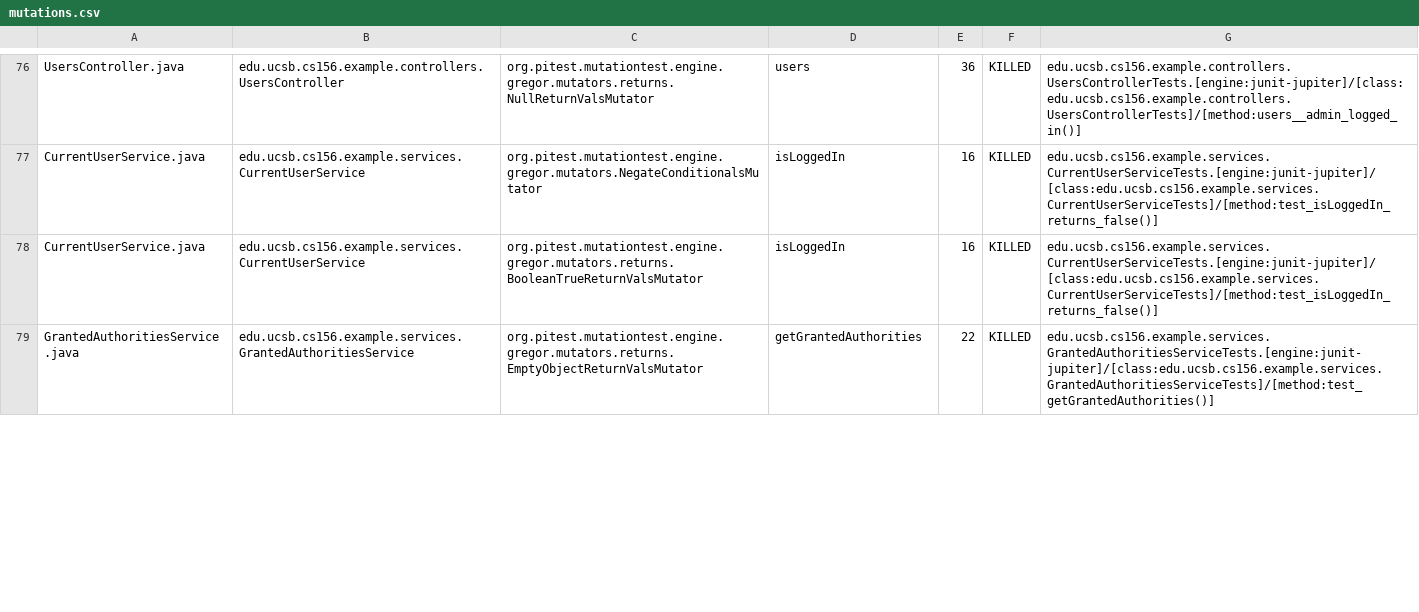
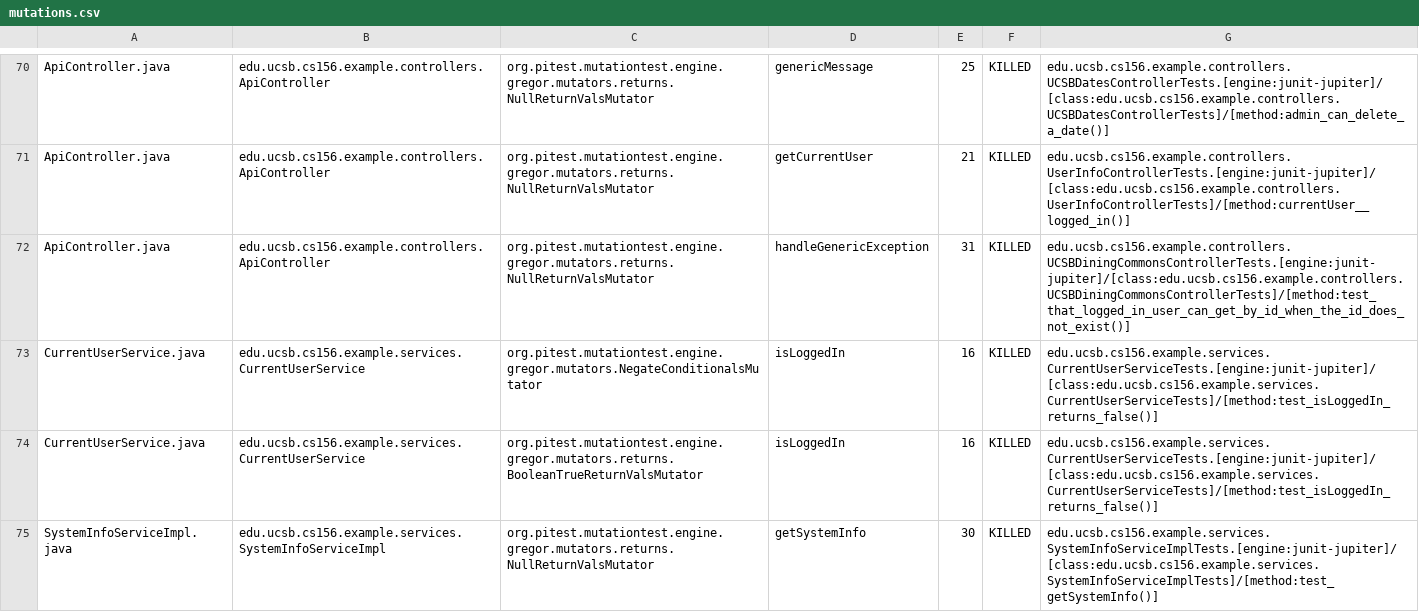
Before and after one commit to ucsb-cs156-f23/team03-f23-6pm-1, a CSV file: prs/61/pitest/mutations.csv, drawn as a sheet; only a part is shown, gaps mark what is left out; the shorter side is filled out with more unchanged rows; addresses are those after the commit; the diff covers the shown part only; the diff names each change by its address in the sheet, - before the commit and + after, or states it on an @@ line.

Commit message:
Deploying to gh-pages from @ ucsb-cs156-f23/team03-f23-6pm-1@d97c716e2b9c8c6bdfe31d3bc2074f4e1101a5df 🚀

```diff
--- a/prs/61/pitest/mutations.csv
+++ b/prs/61/pitest/mutations.csv
-A70: UsersController.java
+A70: ApiController.java
-B70: edu.ucsb.cs156.example.controllers.UsersController
+B70: edu.ucsb.cs156.example.controllers.ApiController
-D70: users
+D70: genericMessage
-E70: 36
+E70: 25
-G70: edu.ucsb.cs156.example.controllers.UsersControllerTests.[engine:junit-jupiter]/[class:edu.ucsb.cs156.example.controllers.UsersControllerTests]/[method:users__admin_logged_in()]
+G70: edu.ucsb.cs156.example.controllers.UCSBDatesControllerTests.[engine:junit-jupiter]/[class:edu.ucsb.cs156.example.controllers.UCSBDatesControllerTests]/[method:admin_can_delete_a_date()]
@@ row 2 moved to row 71: ApiController.java @@
+row 72: ApiController.java | edu.ucsb.cs156.example.controllers.ApiController | org.pitest.mutationtest.engine.gregor.mutators.returns.NullReturnValsMutator | handleGenericException | 31 | KILLED | edu.ucsb.cs156.example.controllers.UCSBDiningCommonsControllerTests.[engine:junit-jupiter]/[class:edu.ucsb.cs156.example.controllers.UCSBDiningCommonsControllerTests]/[method:test_that_logged_in_user_can_get_by_id_when_the_id_does_not_exist()]
@@ row 80 moved to row 75: SystemInfoServiceImpl.java @@
```
Also changed, not shown: 1 added row, 2 removed rows and 50 moved rows elsewhere in this file, 13 other files.
